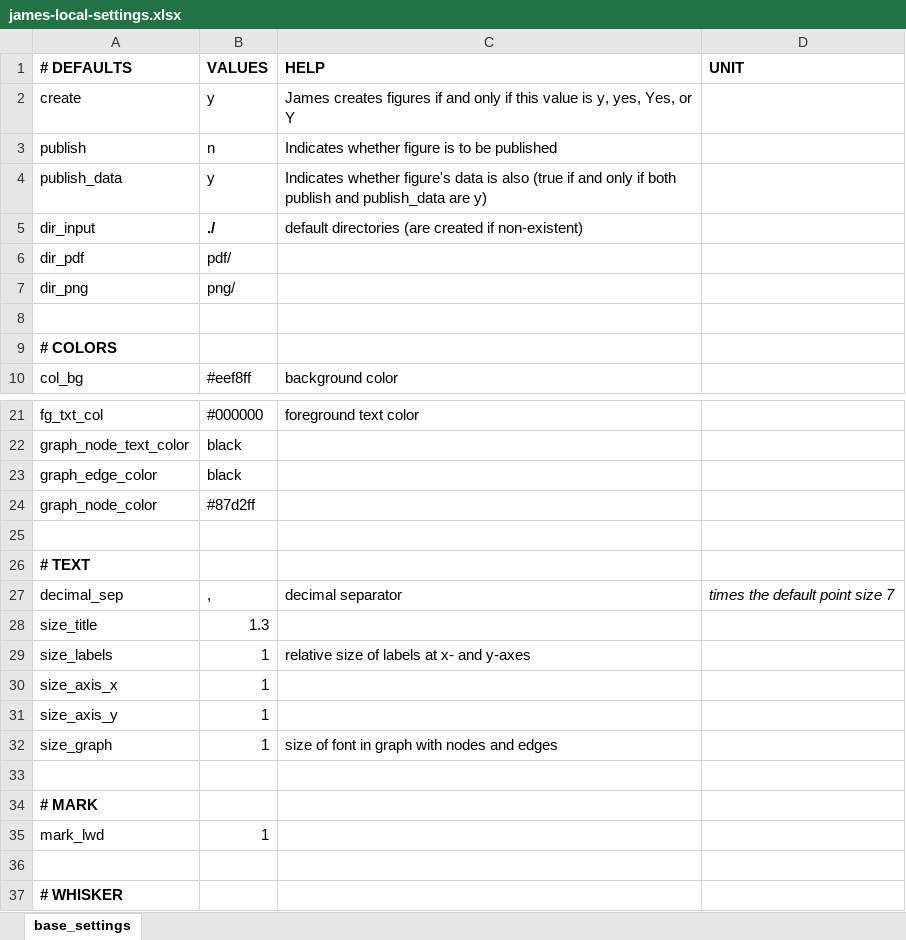
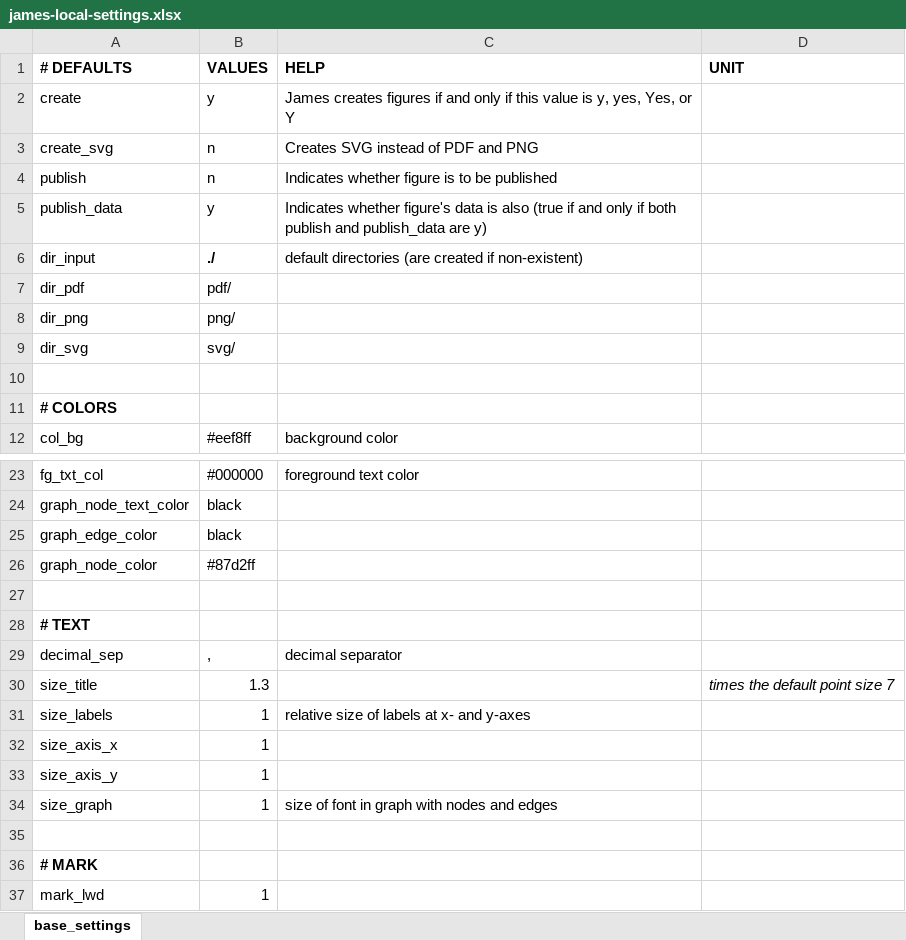
Before and after one commit to data-science-made-easy/james-old, an Excel workbook: inst/extdata/james-local-settings.xlsx, sheet base_settings, drawn as a sheet; only a part is shown, gaps mark what is left out; the shorter side is filled out with more unchanged rows; values as stored, in another font and other column widths than the file's, no borders; addresses are those after the commit; the diff names each change by its address in the sheet, - before the commit and + after, or states it on an @@ line.

```diff
--- a/inst/extdata/james-local-settings.xlsx (sheet base_settings)
+++ b/inst/extdata/james-local-settings.xlsx (sheet base_settings)
+row 3: create_svg | n | Creates SVG instead of PDF and PNG
+row 9: dir_svg | svg/
-D29 (UNIT): times the default point size 7
+D29 (UNIT): (empty)
-D30 (UNIT): (empty)
+D30 (UNIT): times the default point size 7
```
Also changed, not shown: 9 other files.
